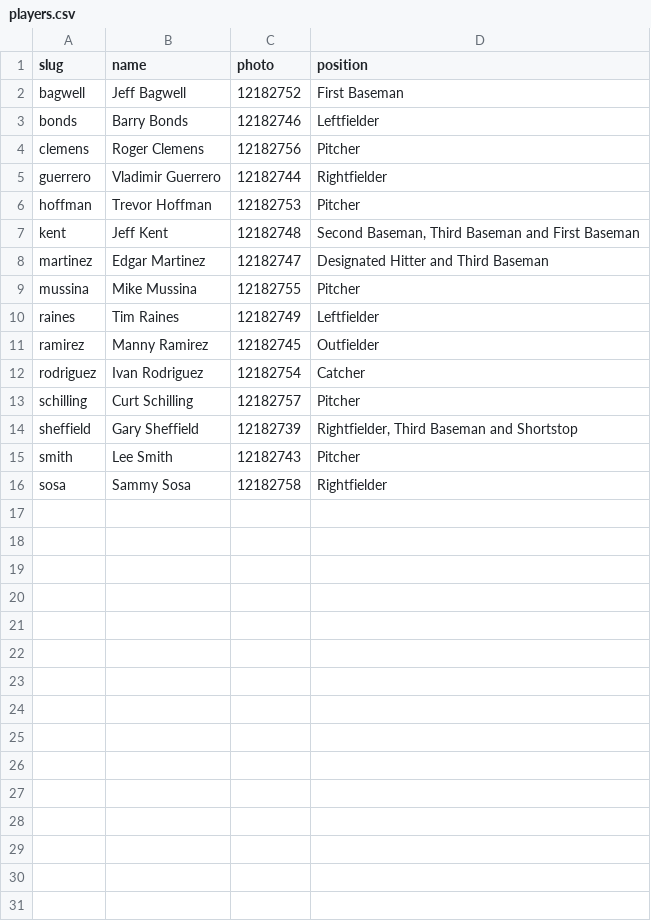
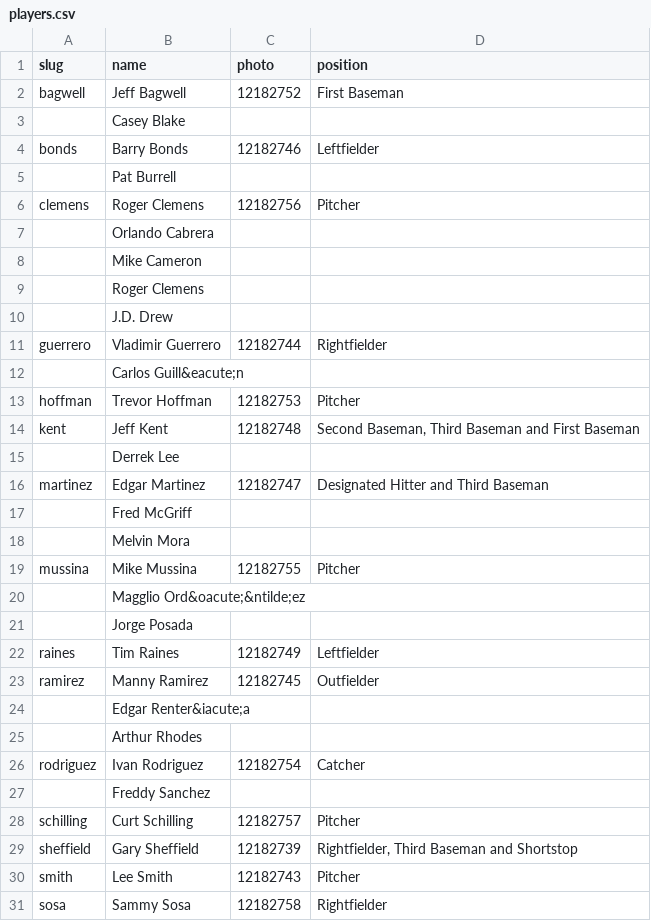
Before and after one commit to sfchronicle/baseball-draft, a CSV file: data/players.csv, drawn as a sheet; only a part is shown; the diff covers the shown part only; the diff names each change by its address in the sheet, - before the commit and + after, or states it on an @@ line.

```diff
--- a/data/players.csv
+++ b/data/players.csv
+row 3:  | Casey Blake
+row 5:  | Pat Burrell
+row 7:  | Orlando Cabrera
+row 8:  | Mike Cameron
+row 9:  | Roger Clemens
+row 10:  | J.D. Drew
+row 12:  | Carlos Guill&eacute;n
+row 15:  | Derrek Lee
+row 17:  | Fred McGriff
+row 18:  | Melvin Mora
+row 20:  | Magglio Ord&oacute;&ntilde;ez
+row 21:  | Jorge Posada
+row 24:  | Edgar Renter&iacute;a
+row 25:  | Arthur Rhodes
+row 27:  | Freddy Sanchez
```
Also changed, not shown: 5 added rows elsewhere in this file, 3 other files.
